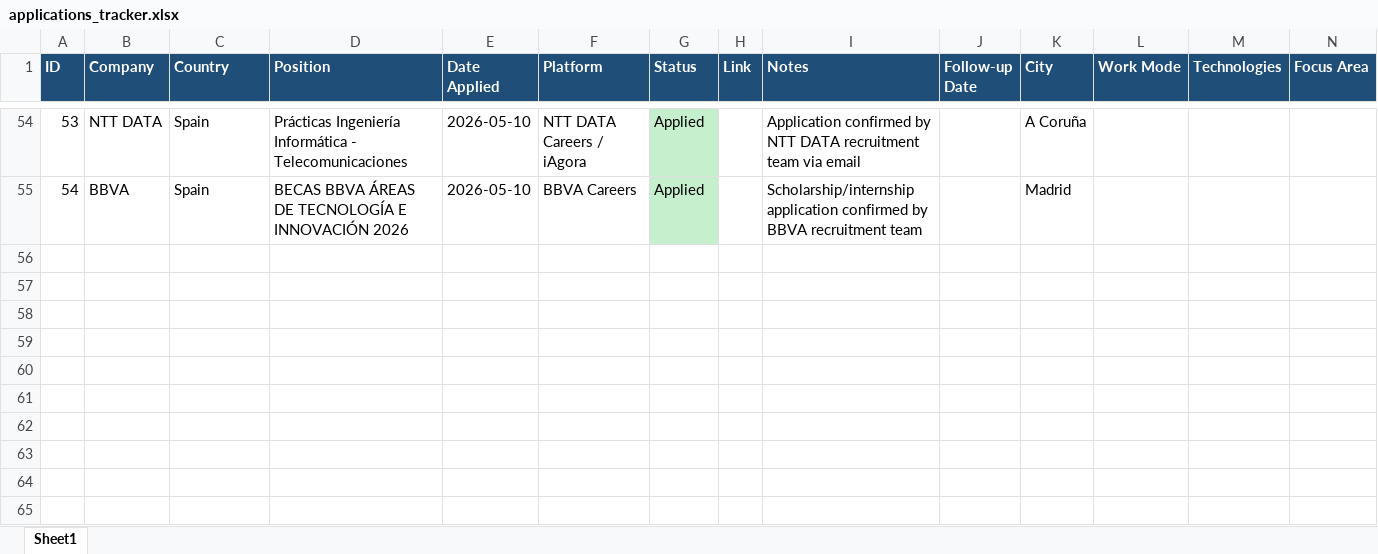
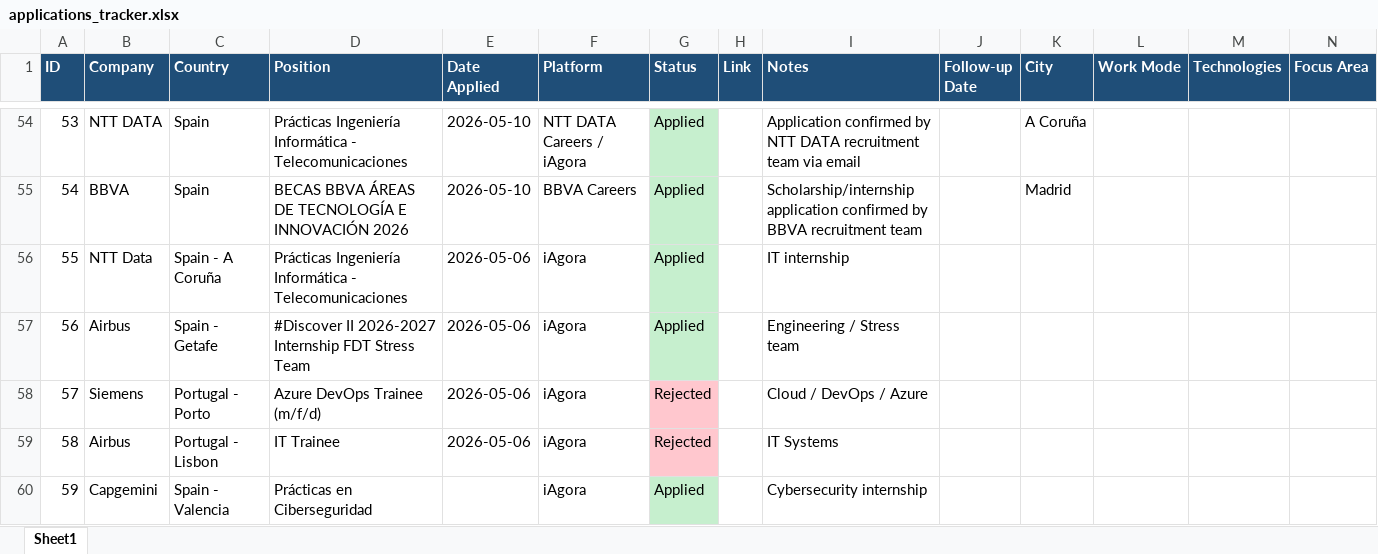
Before and after one commit to ornelladivinee/job-application-tracker, an Excel workbook: applications_tracker.xlsx, sheet Sheet1, drawn as a sheet; only a part is shown, gaps mark what is left out; values as stored, in another font and other column widths than the file's, no borders; rows hold the shown columns only; the diff covers the shown part only; the diff names each change by its address in the sheet, - before the commit and + after, or states it on an @@ line.

```diff
--- a/applications_tracker.xlsx (sheet Sheet1)
+++ b/applications_tracker.xlsx (sheet Sheet1)
+row 56: 55 | NTT Data | Spain - A Coruña | Prácticas Ingeniería Informática - Telecomunicaciones | 2026-05-06 | iAgora | Applied |  | IT internship
+row 57: 56 | Airbus | Spain - Getafe | #Discover II 2026-2027 Internship FDT Stress Team | 2026-05-06 | iAgora | Applied |  | Engineering / Stress team
+row 58: 57 | Siemens | Portugal - Porto | Azure DevOps Trainee (m/f/d) | 2026-05-06 | iAgora | Rejected |  | Cloud / DevOps / Azure
+row 59: 58 | Airbus | Portugal - Lisbon | IT Trainee | 2026-05-06 | iAgora | Rejected |  | IT Systems
+row 60: 59 | Capgemini | Spain - Valencia | Prácticas en Ciberseguridad |  | iAgora | Applied |  | Cybersecurity internship
```
Also changed, not shown: 124 added rows elsewhere in this sheet, 2 other files.
